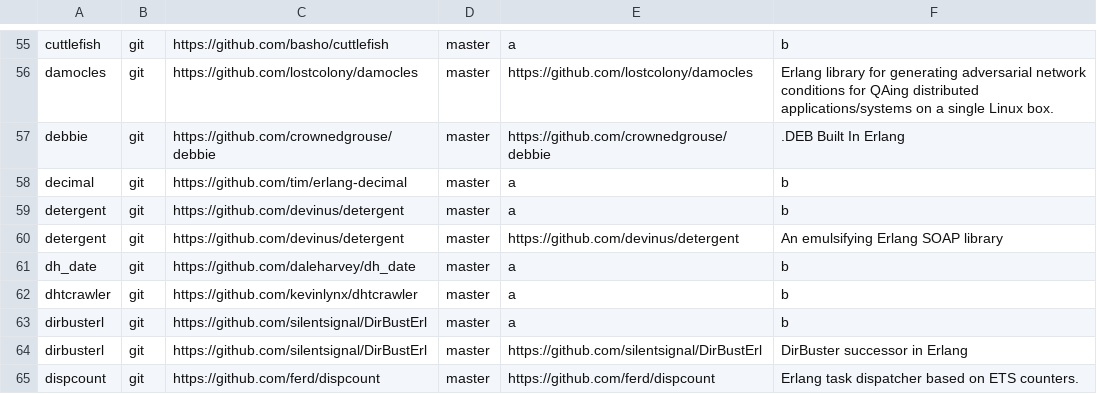
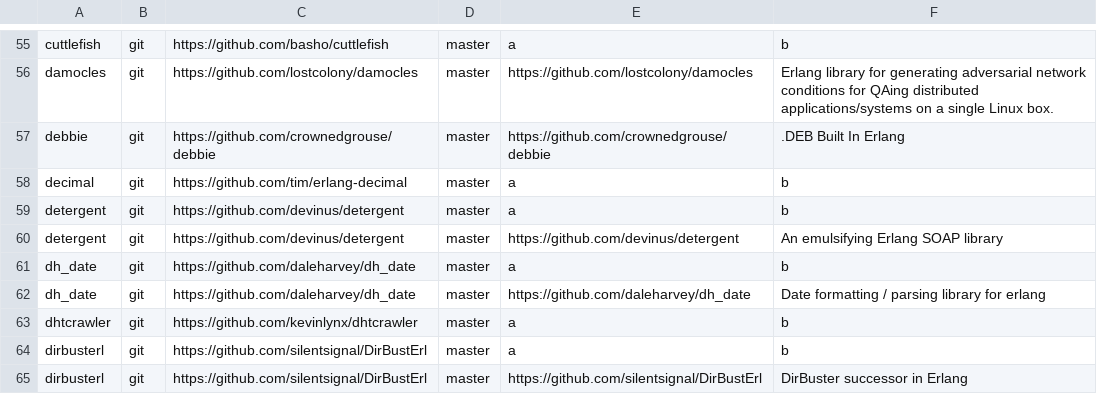
Before and after one commit to ninenines/erlang.mk, a TSV file: packages.v2.tsv, drawn as a sheet; only a part is shown, gaps mark what is left out; the shorter side is filled out with more unchanged rows; the diff names each change by its address in the sheet, - before the commit and + after, or states it on an @@ line.

Commit message:
Add package dh_date to the index

```diff
--- a/packages.v2.tsv
+++ b/packages.v2.tsv
+row 62: dh_date | git | https://github.com/daleharvey/dh_date | master | https://github.com/daleharvey/dh_date | Date formatting / parsing library for erlang
```
Also changed, not shown: packages.v1.tsv, 1 other file.
